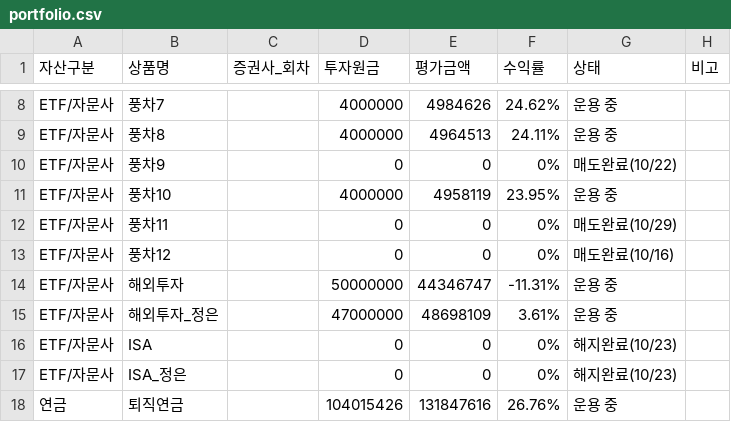
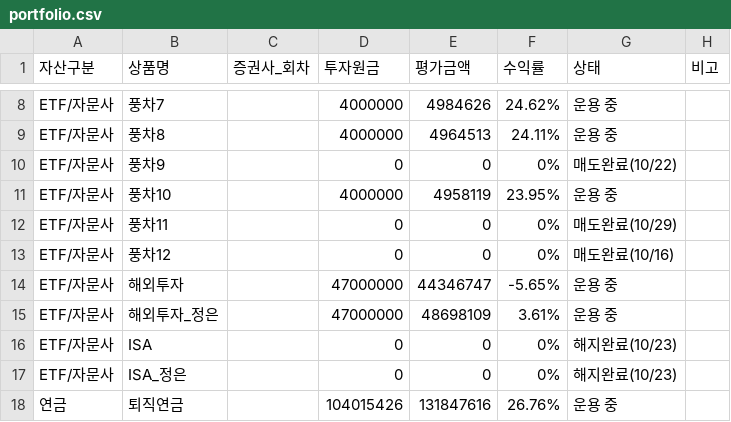
Before and after one commit to loje0611/investment-dashboard, a CSV file: src/data/portfolio.csv, drawn as a sheet; only a part is shown, gaps mark what is left out; the diff names each change by its address in the sheet, - before the commit and + after, or states it on an @@ line.

Commit message:
fix(portfolio): correct 해외투자 투자원금 to 47,000,000원 (29일 이체분 매수 반영)

```diff
--- a/src/data/portfolio.csv
+++ b/src/data/portfolio.csv
-D14 (투자원금): 50000000
+D14 (투자원금): 47000000
-F14 (수익률): -11.31%
+F14 (수익률): -5.65%
```
